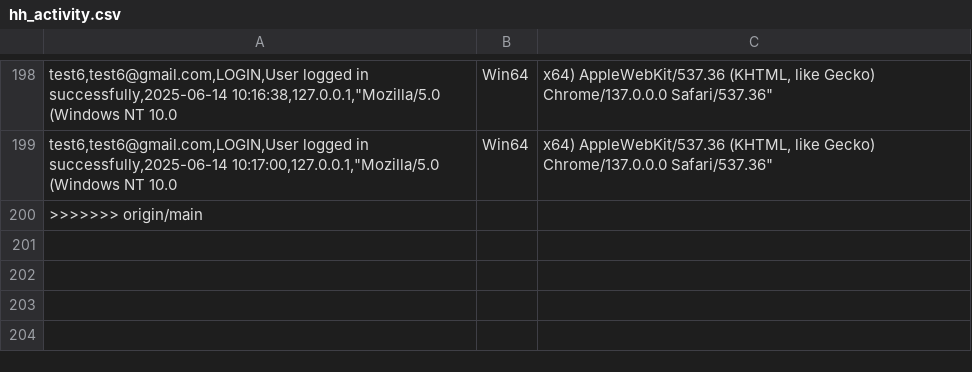
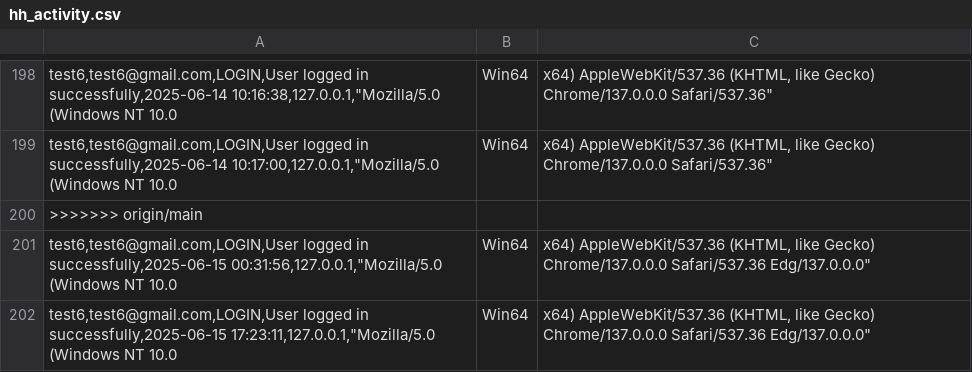
Before and after one commit to red-sakai/Final-Project-OOP, a CSV file: hexahaul_db/hh_activity.csv, drawn as a sheet; only a part is shown, gaps mark what is left out; the diff names each change by its address in the sheet, - before the commit and + after, or states it on an @@ line.

Commit message:
test

```diff
--- a/hexahaul_db/hh_activity.csv
+++ b/hexahaul_db/hh_activity.csv
+row 201: test6,test6@gmail.com,LOGIN,User logged in successfully,2025-06-15 00:31:56,127.0.0.1,"Mozilla/5.0 (Windows NT 10.0 | Win64 | x64) AppleWebKit/537.36 (KHTML, like Gecko) Chrome/137.0.0.0 Safari/537.36 Edg/137.0.0.0"
+row 202: test6,test6@gmail.com,LOGIN,User logged in successfully,2025-06-15 17:23:11,127.0.0.1,"Mozilla/5.0 (Windows NT 10.0 | Win64 | x64) AppleWebKit/537.36 (KHTML, like Gecko) Chrome/137.0.0.0 Safari/537.36 Edg/137.0.0.0"
```
